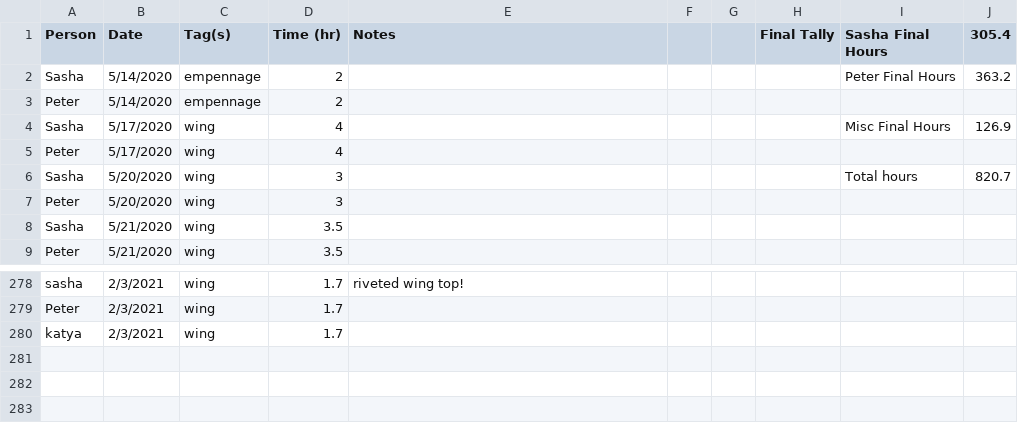
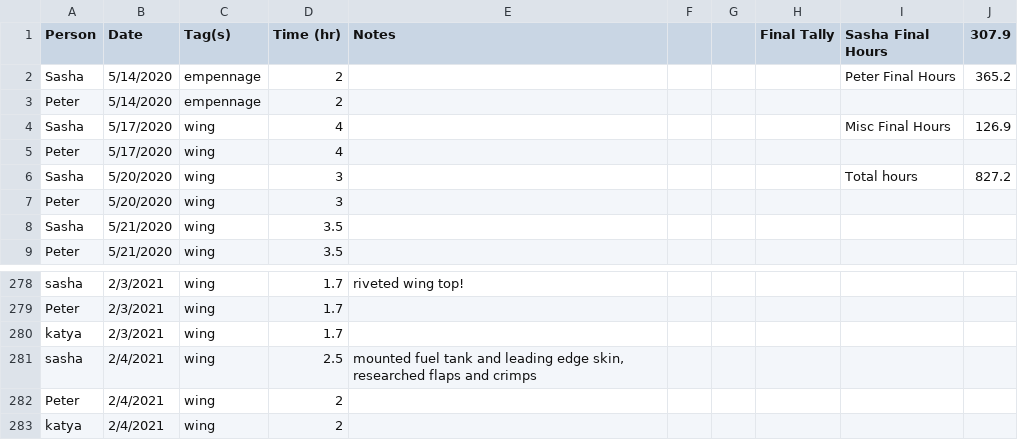
Before and after one commit to pzhokhov/pzhokhov.github.io, a CSV file: data/hours.csv, drawn as a sheet; only a part is shown, gaps mark what is left out.

```diff
--- a/data/hours.csv
+++ b/data/hours.csv
@@ -1,3 +1,3 @@
-Person,Date,Tag(s),Time (hr),Notes,,,Final Tally,Sasha Final Hours,305.4
-Sasha,5/14/2020,empennage,2,,,,,Peter Final Hours,363.2
+Person,Date,Tag(s),Time (hr),Notes,,,Final Tally,Sasha Final Hours,307.9
+Sasha,5/14/2020,empennage,2,,,,,Peter Final Hours,365.2
 Peter,5/14/2020,empennage,2,,,,,,
@@ -5,3 +5,3 @@ Sasha,5/17/2020,wing,4,,,,,Misc Final Hours,126.9
 Peter,5/17/2020,wing,4,,,,,,
-Sasha,5/20/2020,wing,3,,,,,Total hours,820.7
+Sasha,5/20/2020,wing,3,,,,,Total hours,827.2
 Peter,5/20/2020,wing,3,,,,,,
@@ -281 +281,4 @@ Peter,2/3/2021,wing,1.7,,,,,,
 katya,2/3/2021,wing,1.7,,,,,,
+sasha,2/4/2021,wing,2.5,"mounted fuel tank and leading edge skin, researched flaps and crimps",,,,,
+Peter,2/4/2021,wing,2,,,,,,
+katya,2/4/2021,wing,2,,,,,,
```
Also changed, not shown: 1 other file.
